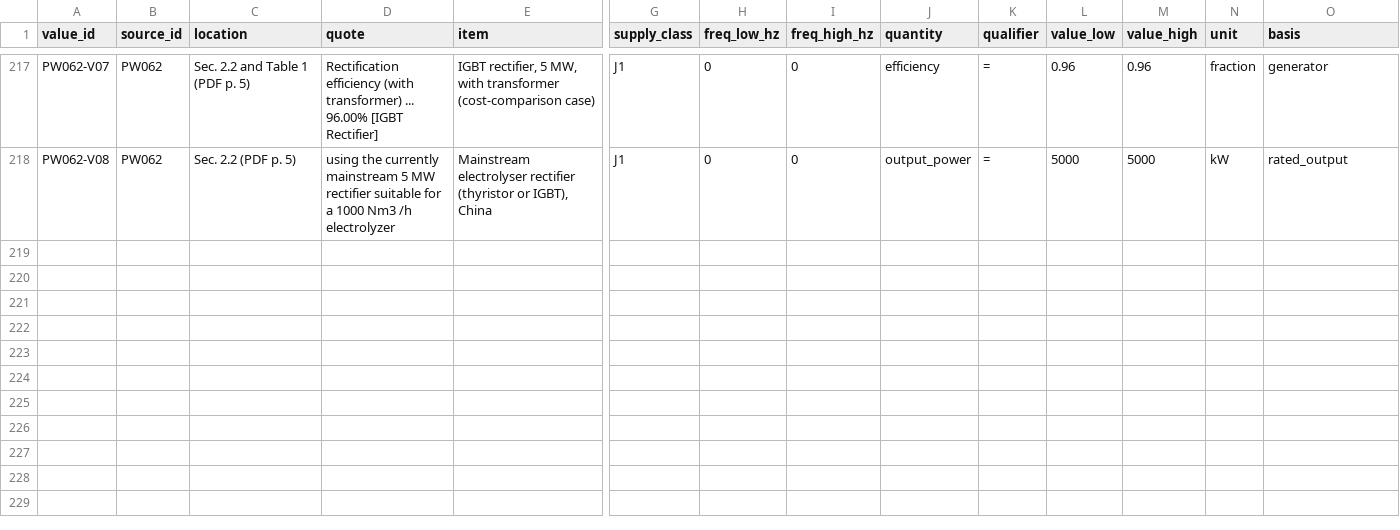
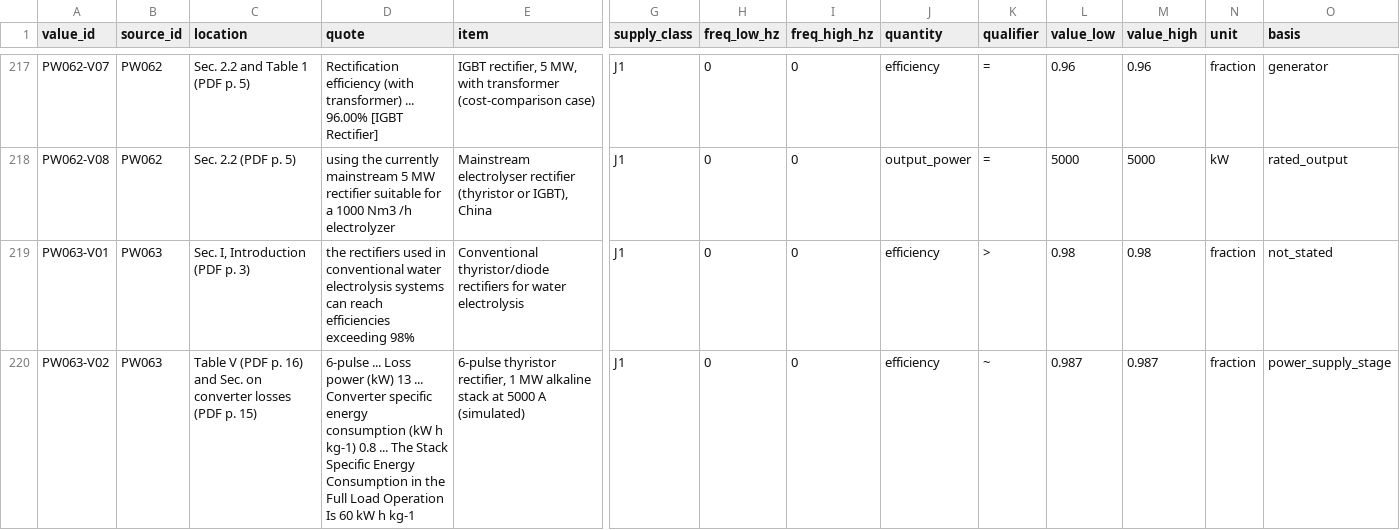
Before and after one commit to bulfinb/plasma-power-supply-constraints, a CSV file: power_systems/results/supply_values.csv, drawn as a sheet; only a part is shown, gaps mark what is left out; rows hold the shown columns only; the diff covers the shown part only; the diff names each change by its address in the sheet, - before the commit and + after, or states it on an @@ line.

Commit message:
PW063 (Koponen et al., IEEE TPEL 2018) added: 4 J1 values (rectifier semiconductor efficiencies from simulated losses; >98% statement); human check (BB): J1 evidence PW021-V01, PW062-V01, PW062-V03 confirmed, marked human_verified; figures regenerated

```diff
--- a/power_systems/results/supply_values.csv
+++ b/power_systems/results/supply_values.csv
+row 219: PW063-V01 | PW063 | Sec. I, Introduction (PDF p. 3) | the rectifiers used in conventional water electrolysis systems can reach efficiencies exceeding 98% | Conventional thyristor/diode rectifiers for water electrolysis | J1 | 0 | 0 | efficiency | > | 0.98 | 0.98 | fraction | not_stated
+row 220: PW063-V02 | PW063 | Table V (PDF p. 16) and Sec. on converter losses (PDF p. 15) | 6-pulse ... Loss power (kW) 13 ... Converter specific energy consumption (kW h kg-1) 0.8 ... The Stack Specific Energy Consumption in the Full Load Operation Is 60 kW h kg-1 | 6-pulse thyristor rectifier, 1 MW alkaline stack at 5000 A (simulated) | J1 | 0 | 0 | efficiency | ~ | 0.987 | 0.987 | fraction | power_supply_stage
```
Also changed, not shown: 2 added rows and 3 edited cells elsewhere in this file, human_checks/summary.csv, power_systems/results/source_register.csv, 11 other files.
